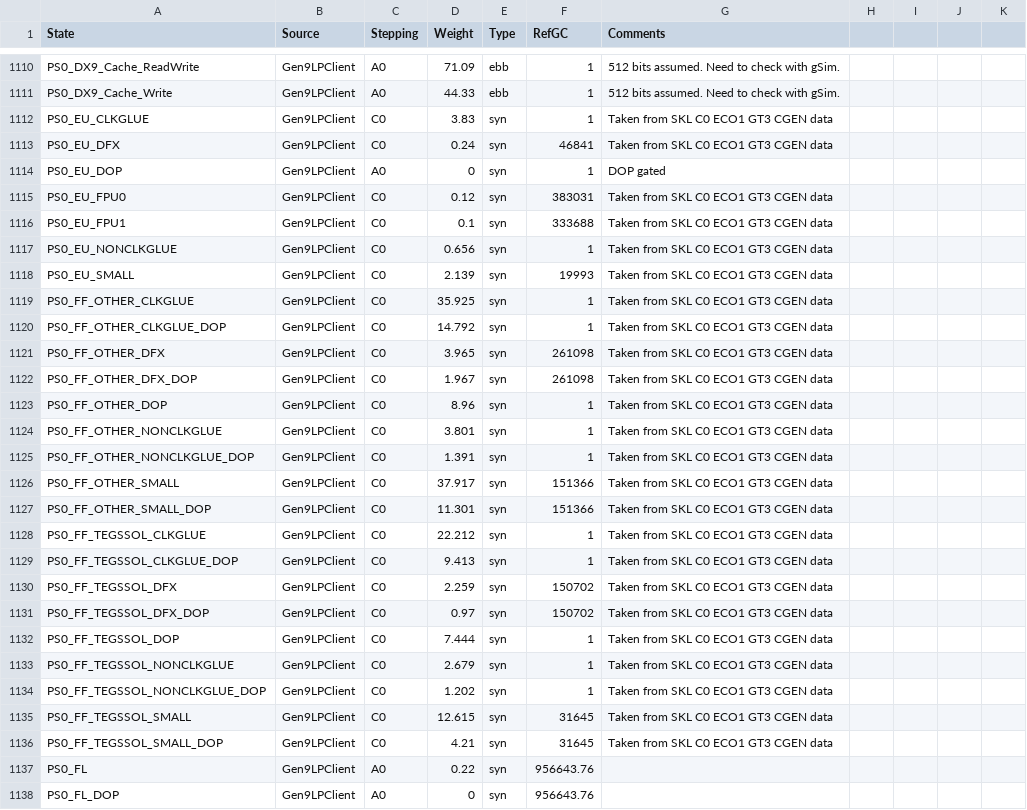
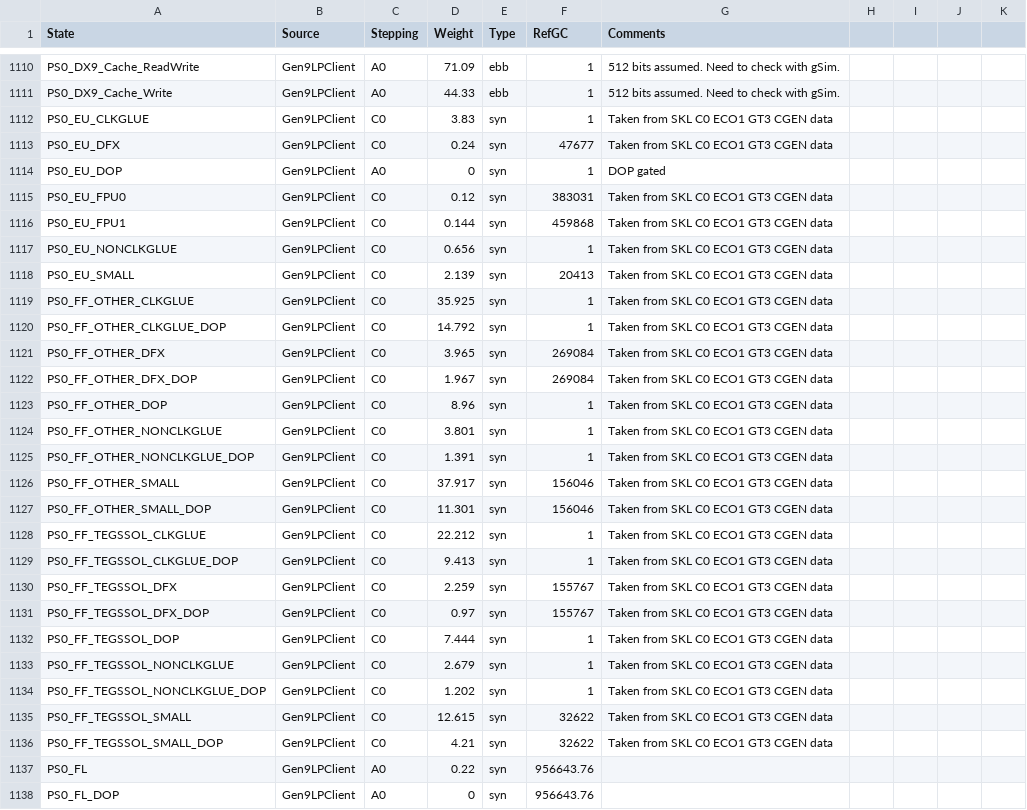
Before and after one commit to tushgarg20/Alps-ci-cd, a CSV file: Inputs/cdyn.csv, drawn as a sheet; only a part is shown, gaps mark what is left out; the diff covers the shown part only.

```diff
--- a/Inputs/cdyn.csv
+++ b/Inputs/cdyn.csv
@@ -1112,12 +1112,12 @@ PS0_DX9_Cache_Write,Gen9LPClient,A0,44.33,ebb,1,512 bits assumed. Need to check
 PS0_EU_CLKGLUE,Gen9LPClient,C0,3.83,syn,1,Taken from SKL C0 ECO1 GT3 CGEN data
-PS0_EU_DFX,Gen9LPClient,C0,0.24,syn,46841,Taken from SKL C0 ECO1 GT3 CGEN data
+PS0_EU_DFX,Gen9LPClient,C0,0.24,syn,47677,Taken from SKL C0 ECO1 GT3 CGEN data
 PS0_EU_DOP,Gen9LPClient,A0,0,syn,1,DOP gated
 PS0_EU_FPU0,Gen9LPClient,C0,0.12,syn,383031,Taken from SKL C0 ECO1 GT3 CGEN data
-PS0_EU_FPU1,Gen9LPClient,C0,0.1,syn,333688,Taken from SKL C0 ECO1 GT3 CGEN data
+PS0_EU_FPU1,Gen9LPClient,C0,0.144,syn,459868,Taken from SKL C0 ECO1 GT3 CGEN data
 PS0_EU_NONCLKGLUE,Gen9LPClient,C0,0.656,syn,1,Taken from SKL C0 ECO1 GT3 CGEN data
-PS0_EU_SMALL,Gen9LPClient,C0,2.139,syn,19993,Taken from SKL C0 ECO1 GT3 CGEN data
+PS0_EU_SMALL,Gen9LPClient,C0,2.139,syn,20413,Taken from SKL C0 ECO1 GT3 CGEN data
 PS0_FF_OTHER_CLKGLUE,Gen9LPClient,C0,35.925,syn,1,Taken from SKL C0 ECO1 GT3 CGEN data
 PS0_FF_OTHER_CLKGLUE_DOP,Gen9LPClient,C0,14.792,syn,1,Taken from SKL C0 ECO1 GT3 CGEN data
-PS0_FF_OTHER_DFX,Gen9LPClient,C0,3.965,syn,261098,Taken from SKL C0 ECO1 GT3 CGEN data
-PS0_FF_OTHER_DFX_DOP,Gen9LPClient,C0,1.967,syn,261098,Taken from SKL C0 ECO1 GT3 CGEN data
+PS0_FF_OTHER_DFX,Gen9LPClient,C0,3.965,syn,269084,Taken from SKL C0 ECO1 GT3 CGEN data
+PS0_FF_OTHER_DFX_DOP,Gen9LPClient,C0,1.967,syn,269084,Taken from SKL C0 ECO1 GT3 CGEN data
 PS0_FF_OTHER_DOP,Gen9LPClient,C0,8.96,syn,1,Taken from SKL C0 ECO1 GT3 CGEN data
@@ -1125,8 +1125,8 @@ PS0_FF_OTHER_NONCLKGLUE,Gen9LPClient,C0,3.801,syn,1,Taken from SKL C0 ECO1 GT3 C
 PS0_FF_OTHER_NONCLKGLUE_DOP,Gen9LPClient,C0,1.391,syn,1,Taken from SKL C0 ECO1 GT3 CGEN data
-PS0_FF_OTHER_SMALL,Gen9LPClient,C0,37.917,syn,151366,Taken from SKL C0 ECO1 GT3 CGEN data
-PS0_FF_OTHER_SMALL_DOP,Gen9LPClient,C0,11.301,syn,151366,Taken from SKL C0 ECO1 GT3 CGEN data
+PS0_FF_OTHER_SMALL,Gen9LPClient,C0,37.917,syn,156046,Taken from SKL C0 ECO1 GT3 CGEN data
+PS0_FF_OTHER_SMALL_DOP,Gen9LPClient,C0,11.301,syn,156046,Taken from SKL C0 ECO1 GT3 CGEN data
 PS0_FF_TEGSSOL_CLKGLUE,Gen9LPClient,C0,22.212,syn,1,Taken from SKL C0 ECO1 GT3 CGEN data
 PS0_FF_TEGSSOL_CLKGLUE_DOP,Gen9LPClient,C0,9.413,syn,1,Taken from SKL C0 ECO1 GT3 CGEN data
-PS0_FF_TEGSSOL_DFX,Gen9LPClient,C0,2.259,syn,150702,Taken from SKL C0 ECO1 GT3 CGEN data
-PS0_FF_TEGSSOL_DFX_DOP,Gen9LPClient,C0,0.97,syn,150702,Taken from SKL C0 ECO1 GT3 CGEN data
+PS0_FF_TEGSSOL_DFX,Gen9LPClient,C0,2.259,syn,155767,Taken from SKL C0 ECO1 GT3 CGEN data
+PS0_FF_TEGSSOL_DFX_DOP,Gen9LPClient,C0,0.97,syn,155767,Taken from SKL C0 ECO1 GT3 CGEN data
 PS0_FF_TEGSSOL_DOP,Gen9LPClient,C0,7.444,syn,1,Taken from SKL C0 ECO1 GT3 CGEN data
@@ -1134,4 +1134,4 @@ PS0_FF_TEGSSOL_NONCLKGLUE,Gen9LPClient,C0,2.679,syn,1,Taken from SKL C0 ECO1 GT3
 PS0_FF_TEGSSOL_NONCLKGLUE_DOP,Gen9LPClient,C0,1.202,syn,1,Taken from SKL C0 ECO1 GT3 CGEN data
-PS0_FF_TEGSSOL_SMALL,Gen9LPClient,C0,12.615,syn,31645,Taken from SKL C0 ECO1 GT3 CGEN data
-PS0_FF_TEGSSOL_SMALL_DOP,Gen9LPClient,C0,4.21,syn,31645,Taken from SKL C0 ECO1 GT3 CGEN data
+PS0_FF_TEGSSOL_SMALL,Gen9LPClient,C0,12.615,syn,32622,Taken from SKL C0 ECO1 GT3 CGEN data
+PS0_FF_TEGSSOL_SMALL_DOP,Gen9LPClient,C0,4.21,syn,32622,Taken from SKL C0 ECO1 GT3 CGEN data
 PS0_FL,Gen9LPClient,A0,0.22,syn,956643.76,
```
Also changed, not shown: 2 added rows and 98 edited cells elsewhere in this file, Inputs/gc.csv.
